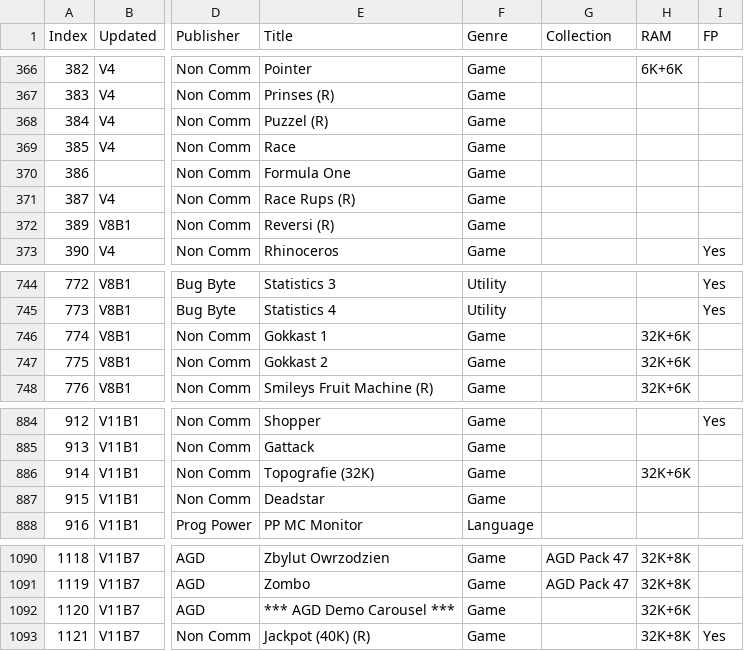
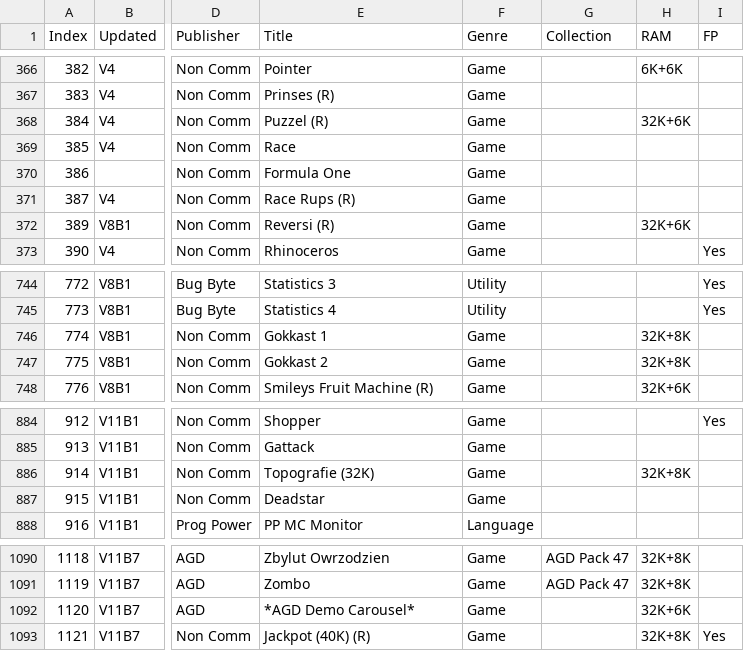
Before and after one commit to hoglet67/AtomSoftwareArchive, a CSV file: catalog/AtomSoftwareCatalog.csv, drawn as a sheet; only a part is shown, gaps mark what is left out; the diff names each change by its address in the sheet, - before the commit and + after, or states it on an @@ line.

Commit message:
Catalog: Correct a few incorrect RAM dependencies
Change-Id: I429e6e5cd66d250c529e3b8d91bc5715fd56189e

```diff
--- a/catalog/AtomSoftwareCatalog.csv
+++ b/catalog/AtomSoftwareCatalog.csv
-H368 (RAM): (empty)
+H368 (RAM): 32K+6K
-H372 (RAM): (empty)
+H372 (RAM): 32K+6K
-H746:H747 (RAM): 32K+6K
+H746:H747 (RAM): 32K+8K
-H886 (RAM): 32K+6K
+H886 (RAM): 32K+8K
-E1092 (Title): *** AGD Demo Carousel ***
+E1092 (Title): *AGD Demo Carousel*
```
